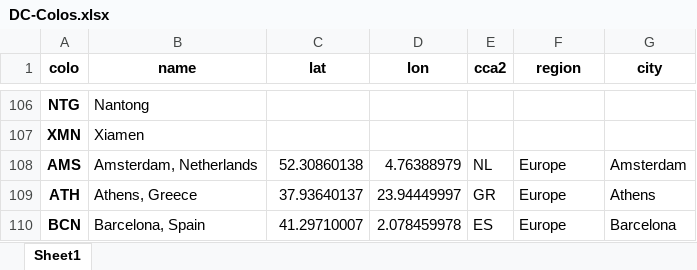
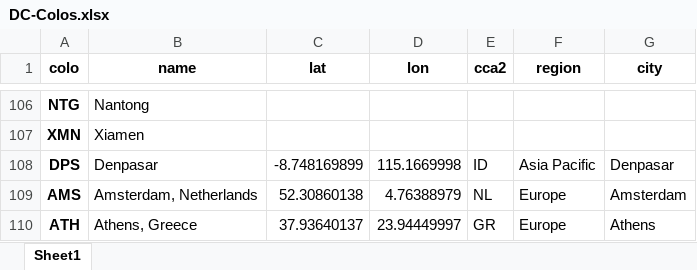
Before and after one commit to Netrvin/cloudflare-colo-list, an Excel workbook: DC-Colos.xlsx, sheet Sheet1, drawn as a sheet; only a part is shown, gaps mark what is left out; the shorter side is filled out with more unchanged rows; values as stored, in another font and other column widths than the file's, no borders; the diff names each change by its address in the sheet, - before the commit and + after, or states it on an @@ line.

```diff
--- a/DC-Colos.xlsx (sheet Sheet1)
+++ b/DC-Colos.xlsx (sheet Sheet1)
+row 108: DPS | Denpasar | -8.748169899 | 115.1669998 | ID | Asia Pacific | Denpasar
```
Also changed, not shown: 3 other files.
